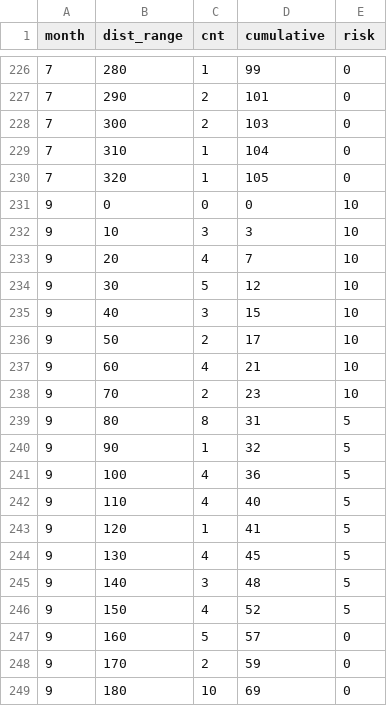
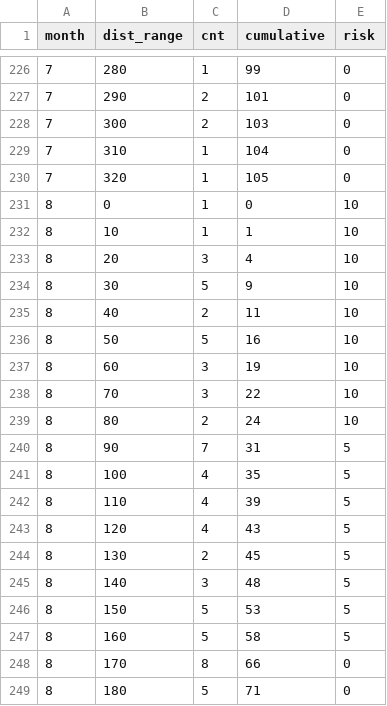
Before and after one commit to jiwoo-coding/aiai, a CSV file: data_csv/distance_risk_final.csv, drawn as a sheet; only a part is shown, gaps mark what is left out; the shorter side is filled out with more unchanged rows; the diff covers the shown part only.

Commit message:
거리risktable (8월추가) v1.1

```diff
--- a/data_csv/distance_risk_final.csv
+++ b/data_csv/distance_risk_final.csv
@@ -230 +230,20 @@
 7,320,1,105,0
+8,0,1,0,10
+8,10,1,1,10
+8,20,3,4,10
+8,30,5,9,10
+8,40,2,11,10
+8,50,5,16,10
+8,60,3,19,10
+8,70,3,22,10
+8,80,2,24,10
+8,90,7,31,5
+8,100,4,35,5
+8,110,4,39,5
+8,120,4,43,5
+8,130,2,45,5
+8,140,3,48,5
+8,150,5,53,5
+8,160,5,58,5
+8,170,8,66,0
+8,180,5,71,0
```
Also changed, not shown: 14 added rows elsewhere in this file.
